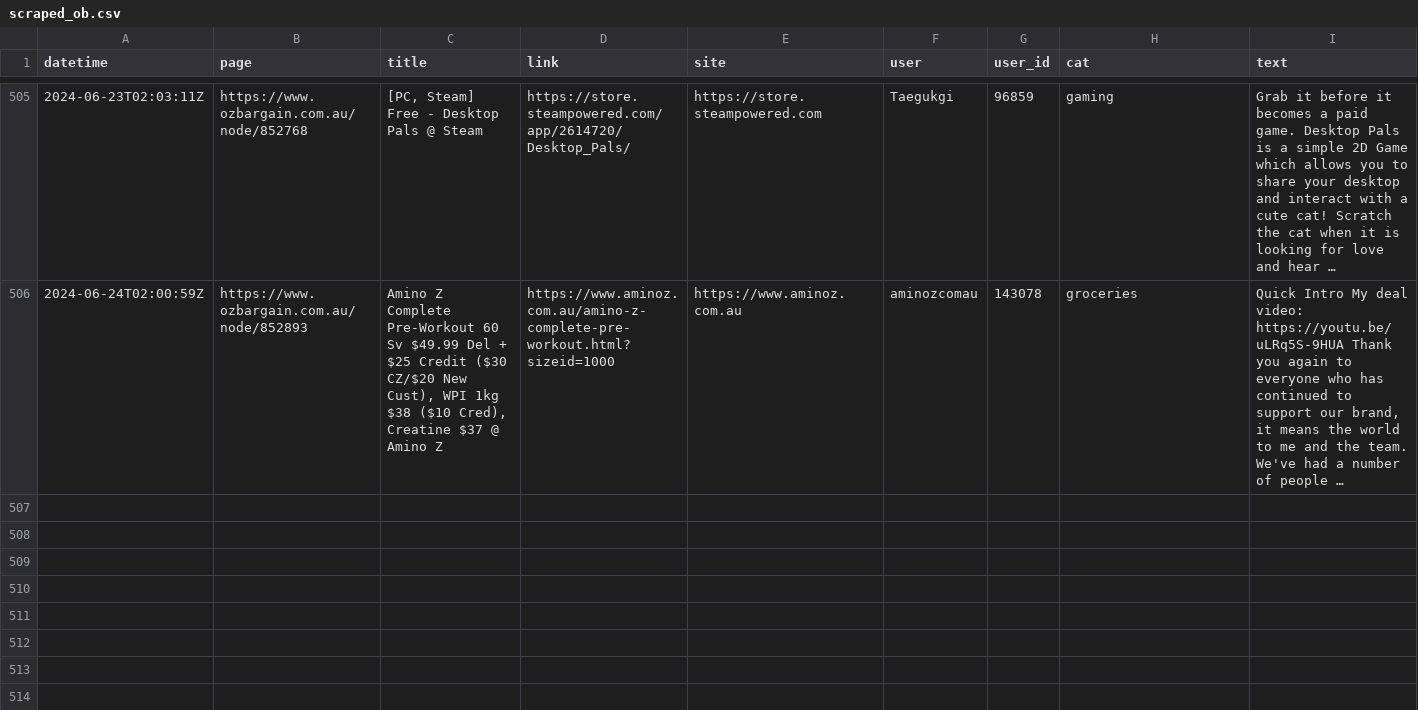
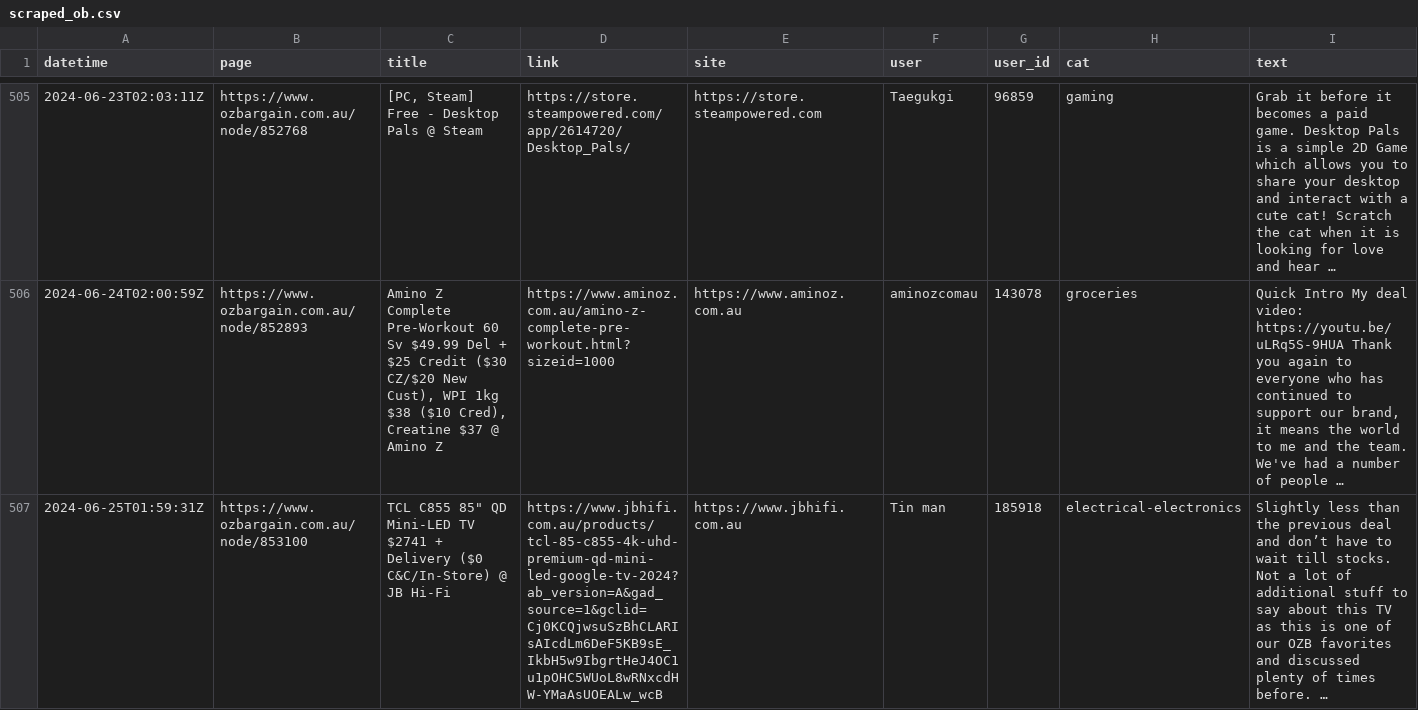
Before and after one commit to ntworthk/car-loans, a CSV file: data/scraped_ob.csv, drawn as a sheet; only a part is shown, gaps mark what is left out; the diff names each change by its address in the sheet, - before the commit and + after, or states it on an @@ line.

Commit message:
refreshing data

```diff
--- a/data/scraped_ob.csv
+++ b/data/scraped_ob.csv
+row 507: 2024-06-25T01:59:31Z | https://www.ozbargain.com.au/node/853100 | TCL C855 85" QD Mini-LED TV $2741 + Delivery ($0 C&C/In-Store) @ JB Hi-Fi | https://www.jbhifi.com.au/products/tcl-85-c855-4k-uhd-premium-qd-mini-led-google-tv-2024?ab_version=A&gad_source=1&gclid=Cj0KCQjwsuSzBhCLARIsAIcdLm6DeF5KB9sE_IkbH5w9IbgrtHeJ4OC1u1pOHC5WUoL8wRNxcdHW-YMaAsUOEALw_wcB | https://www.jbhifi.com.au | Tin man | 185918 | electrical-electronics | Slightly less than the previous deal and don’t have to wait till stocks. Not a lot of additional stuff to say about this TV as this is one of our OZB favorites and discussed plenty of times before. …
```
Also changed, not shown: 11 other files.
